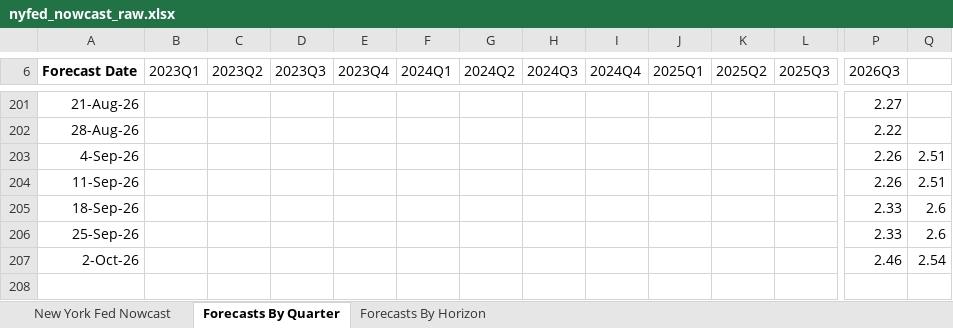
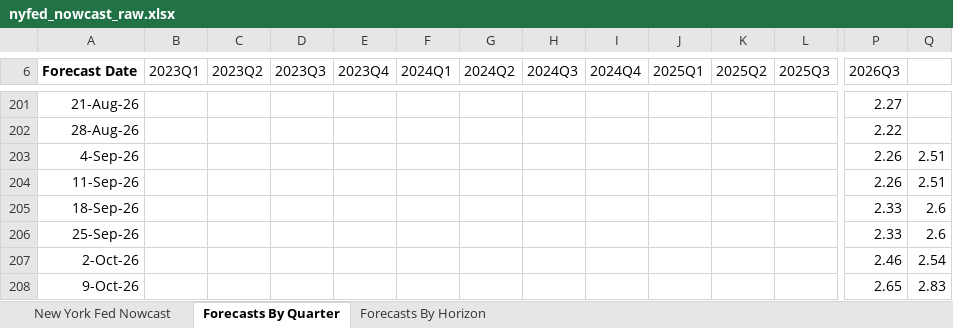
Before and after one commit to smallfishmacro-Git/macro-regime, an Excel workbook: data/cache/nyfed_nowcast_raw.xlsx, sheet Forecasts By Quarter, drawn as a sheet; only a part is shown, gaps mark what is left out; values as stored, in another font and other column widths than the file's, no borders; charts and pictures not drawn; rows hold the shown columns only; the diff names each change by its address in the sheet, - before the commit and + after, or states it on an @@ line.

```diff
--- a/data/cache/nyfed_nowcast_raw.xlsx (sheet Forecasts By Quarter)
+++ b/data/cache/nyfed_nowcast_raw.xlsx (sheet Forecasts By Quarter)
+row 208: 9-Oct-26 |  |  |  |  |  |  |  |  |  |  |  | 2.65 | 2.83
```
Also changed, not shown: sheet Forecasts By Horizon, 8 other files.
